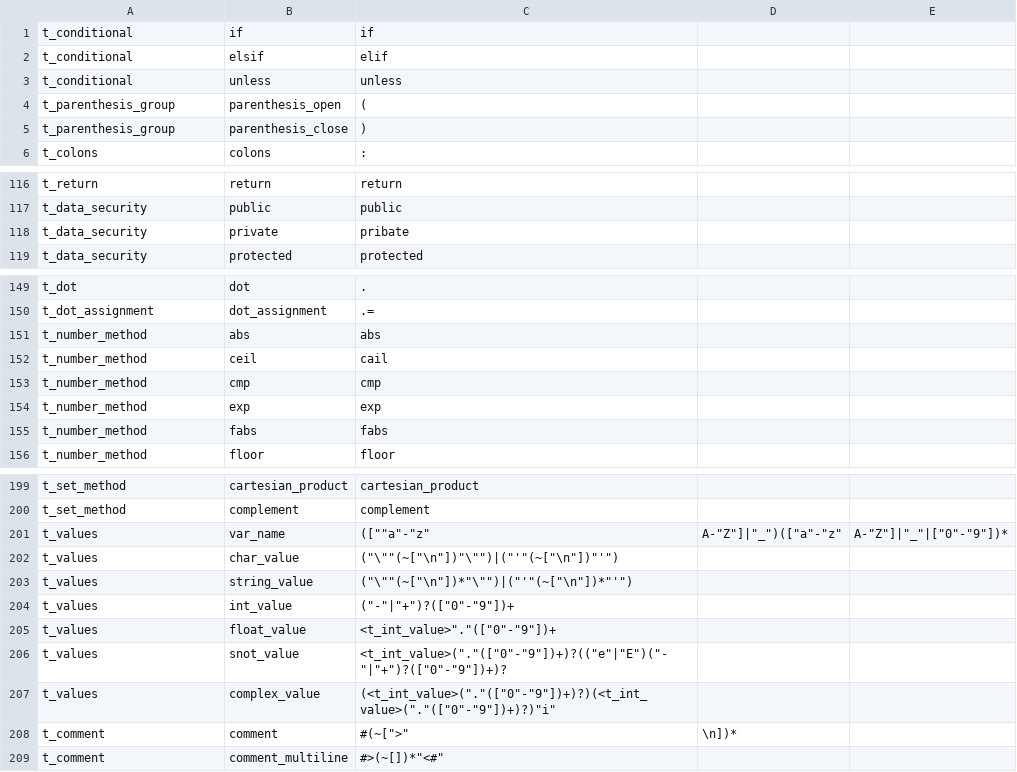
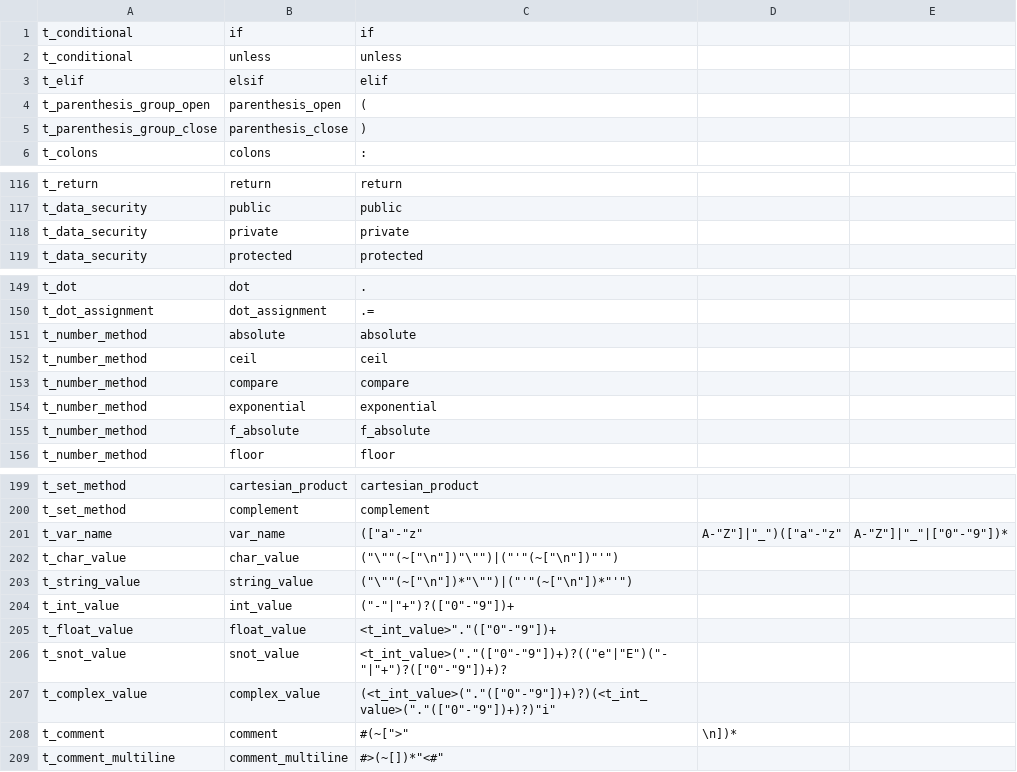
Before and after one commit to pabloaguiars/huitzil, a CSV file: huitzil/javacc-generator/huitzilwords - Hoja 1.csv, drawn as a sheet; only a part is shown, gaps mark what is left out; the diff covers the shown part only.

```diff
--- a/huitzil/javacc-generator/huitzilwords - Hoja 1.csv
+++ b/huitzil/javacc-generator/huitzilwords - Hoja 1.csv
@@ -1,6 +1,6 @@
 t_conditional,if,if
-t_conditional,elsif,elif
 t_conditional,unless,unless
-t_parenthesis_group,parenthesis_open,(
-t_parenthesis_group,parenthesis_close,)
+t_elif,elsif,elif
+t_parenthesis_group_open,parenthesis_open,(
+t_parenthesis_group_close,parenthesis_close,)
 t_colons,colons,:
@@ -117,3 +117,3 @@ t_return,return,return
 t_data_security,public,public
-t_data_security,private,pribate
+t_data_security,private,private
 t_data_security,protected,protected
@@ -150,7 +150,7 @@ t_dot,dot,.
 t_dot_assignment,dot_assignment,.=
-t_number_method,abs,abs
-t_number_method,ceil,cail
-t_number_method,cmp,cmp
-t_number_method,exp,exp
-t_number_method,fabs,fabs
+t_number_method,absolute,absolute
+t_number_method,ceil,ceil
+t_number_method,compare,compare
+t_number_method,exponential,exponential
+t_number_method,f_absolute,f_absolute
 t_number_method,floor,floor
@@ -200,10 +200,10 @@ t_set_method,cartesian_product,cartesian_product
 t_set_method,complement,complement
-t_values,var_name,([""a"-"z","A"-"Z"]|"_")(["a"-"z","A"-"Z"]|"_"|["0"-"9"])*
-t_values,char_value,("\""(~["\n"])"\"")|("'"(~["\n"])"'")
-t_values,string_value,("\""(~["\n"])*"\"")|("'"(~["\n"])*"'")
-t_values,int_value,("-"|"+")?(["0"-"9"])+
-t_values,float_value,<t_int_value>"."(["0"-"9"])+
-t_values,snot_value,<t_int_value>("."(["0"-"9"])+)?(("e"|"E")("-"|"+")?(["0"-"9"])+)?
-t_values,complex_value,(<t_int_value>("."(["0"-"9"])+)?)(<t_int_value>("."(["0"-"9"])+)?)"i"
+t_var_name,var_name,(["a"-"z","A"-"Z"]|"_")(["a"-"z","A"-"Z"]|"_"|["0"-"9"])*
+t_char_value,char_value,("\""(~["\n"])"\"")|("'"(~["\n"])"'")
+t_string_value,string_value,("\""(~["\n"])*"\"")|("'"(~["\n"])*"'")
+t_int_value,int_value,("-"|"+")?(["0"-"9"])+
+t_float_value,float_value,<t_int_value>"."(["0"-"9"])+
+t_snot_value,snot_value,<t_int_value>("."(["0"-"9"])+)?(("e"|"E")("-"|"+")?(["0"-"9"])+)?
+t_complex_value,complex_value,(<t_int_value>("."(["0"-"9"])+)?)(<t_int_value>("."(["0"-"9"])+)?)"i"
 t_comment,comment,"#"(~[">","\n"])*
-t_comment,comment_multiline,"#>"(~[])*"<#"
+t_comment_multiline,comment_multiline,"#>"(~[])*"<#"
```
Also changed, not shown: 5 edited cells elsewhere in this file, 18 other files.
